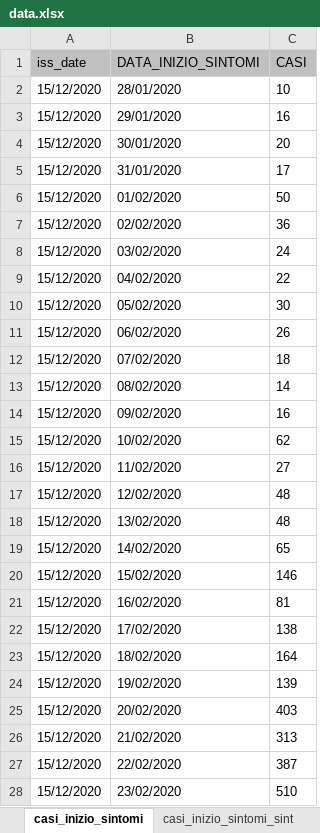
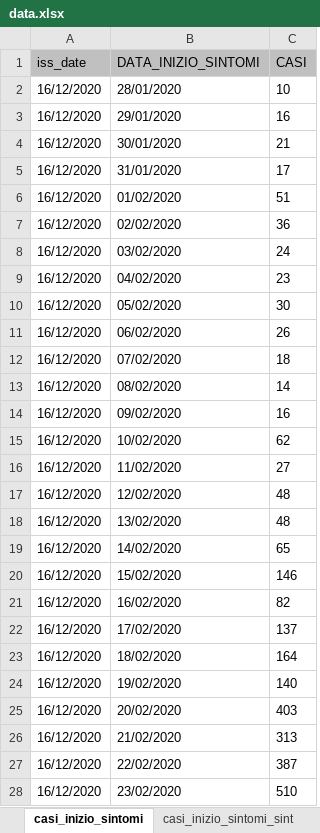
Before and after one commit to floatingpurr/covid-19_sorveglianza_integrata_italia, an Excel workbook: data/16-12-2020/data.xlsx, sheet casi_inizio_sintomi, drawn as a sheet; only a part is shown; values as stored, in another font and other column widths than the file's, no borders; the diff covers the shown part only; the diff names each change by its address in the sheet, - before the commit and + after, or states it on an @@ line.

```diff
--- a/data/16-12-2020/data.xlsx (sheet casi_inizio_sintomi)
+++ b/data/16-12-2020/data.xlsx (sheet casi_inizio_sintomi)
-A2:A28 (iss_date): 15/12/2020
+A2:A28 (iss_date): 16/12/2020
-C4 (CASI): 20
+C4 (CASI): 21
-C6 (CASI): 50
+C6 (CASI): 51
-C9 (CASI): 22
+C9 (CASI): 23
-C21 (CASI): 81
+C21 (CASI): 82
-C22 (CASI): 138
+C22 (CASI): 137
-C24 (CASI): 139
+C24 (CASI): 140
```
Also changed, not shown: 2 added rows, 1 removed row and 517 edited cells elsewhere in this sheet, sheet casi_inizio_sintomi_sint, sheet casi_prelievo_diagnosi, sheet ricoveri, sheet decessi, sheet casi_provincie, sheet stato_clinico, 2 more sheets, 31 other files.
